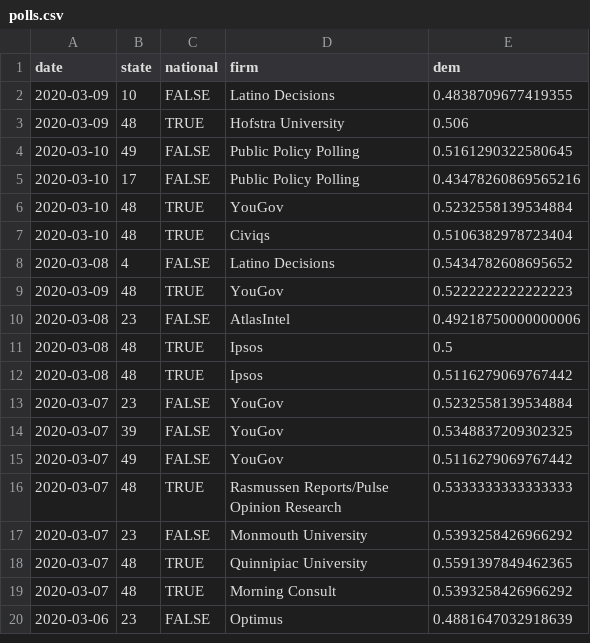
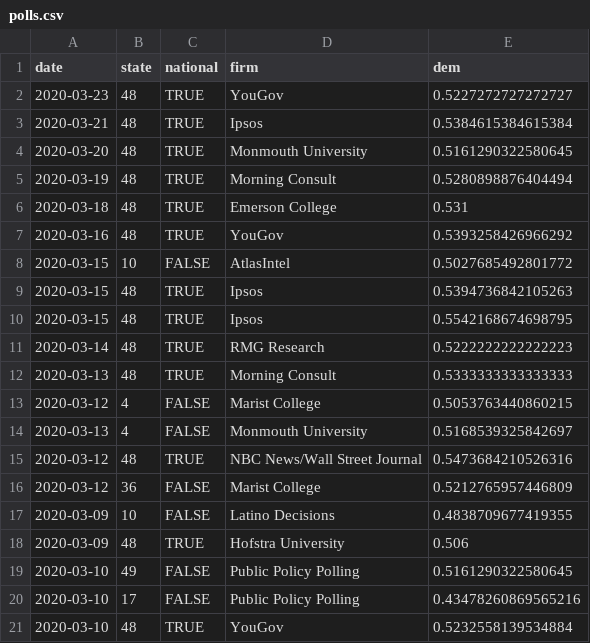
Before and after one commit to CoryMcCartan/president, a CSV file: docs/polls.csv, drawn as a sheet; only a part is shown; the shorter side is filled out with more unchanged rows.

```diff
--- a/docs/polls.csv
+++ b/docs/polls.csv
@@ -1,2 +1,17 @@
 date,state,national,firm,dem
+2020-03-23,48,TRUE,YouGov,0.5227272727272727
+2020-03-21,48,TRUE,Ipsos,0.5384615384615384
+2020-03-20,48,TRUE,Monmouth University,0.5161290322580645
+2020-03-19,48,TRUE,Morning Consult,0.5280898876404494
+2020-03-18,48,TRUE,Emerson College,0.531
+2020-03-16,48,TRUE,YouGov,0.5393258426966292
+2020-03-15,10,FALSE,AtlasIntel,0.5027685492801772
+2020-03-15,48,TRUE,Ipsos,0.5394736842105263
+2020-03-15,48,TRUE,Ipsos,0.5542168674698795
+2020-03-14,48,TRUE,RMG Research,0.5222222222222223
+2020-03-13,48,TRUE,Morning Consult,0.5333333333333333
+2020-03-12,4,FALSE,Marist College,0.5053763440860215
+2020-03-13,4,FALSE,Monmouth University,0.5168539325842697
+2020-03-12,48,TRUE,NBC News/Wall Street Journal,0.5473684210526316
+2020-03-12,36,FALSE,Marist College,0.5212765957446809
 2020-03-09,10,FALSE,Latino Decisions,0.4838709677419355
```
Also changed, not shown: docs/history.csv, 3 other files.
